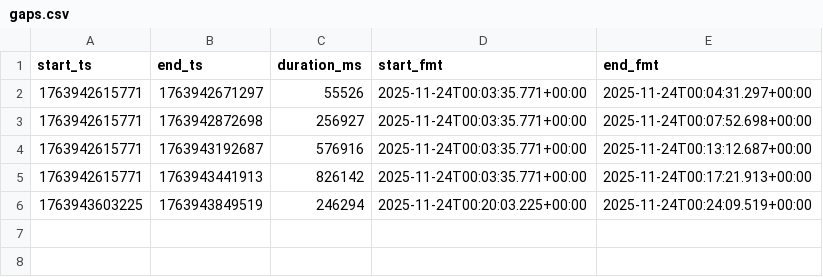
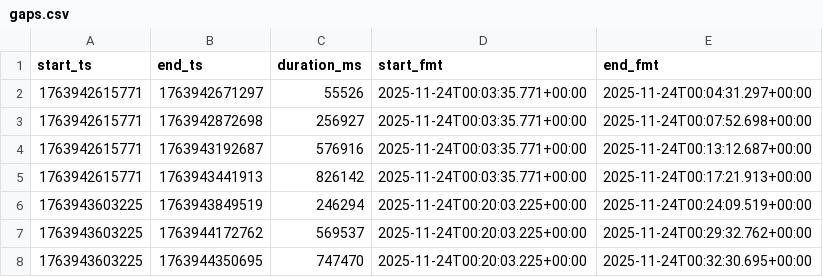
Before and after one commit to djienne/EXTENDED_AVELLANEDA_DATA_COLLECTOR_SPREAD_CALCULATOR_BACKTESTER, a CSV file: data/eth_usd/gaps.csv, drawn as a sheet; the diff names each change by its address in the sheet, - before the commit and + after, or states it on an @@ line.

Commit message:
Final fix for parquet file splitting
- Added explicit writer.flush() to ensure data persistence
- Modified save_state to keep writer open (preventing splitting)
- Added close_writer() for clean shutdown
- Updated collect_data to use shutdown() on Ctrl+C
- Verified file growth: 57KB -> 146KB without new file creation

```diff
--- a/data/eth_usd/gaps.csv
+++ b/data/eth_usd/gaps.csv
+row 7: 1763943603225 | 1763944172762 | 569537 | 2025-11-24T00:20:03.225+00:00 | 2025-11-24T00:29:32.762+00:00
+row 8: 1763943603225 | 1763944350695 | 747470 | 2025-11-24T00:20:03.225+00:00 | 2025-11-24T00:32:30.695+00:00
```
Also changed, not shown: 3 other files.
